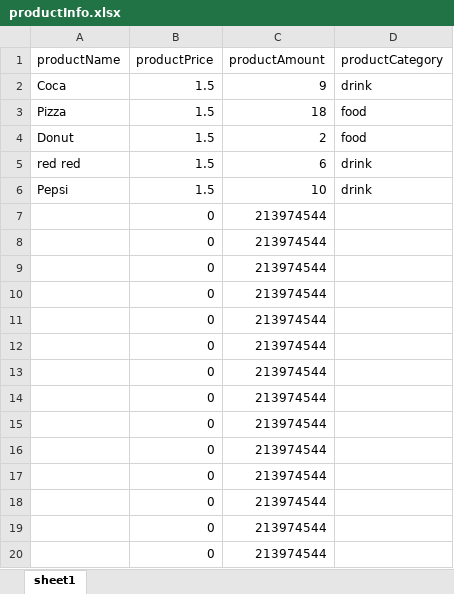
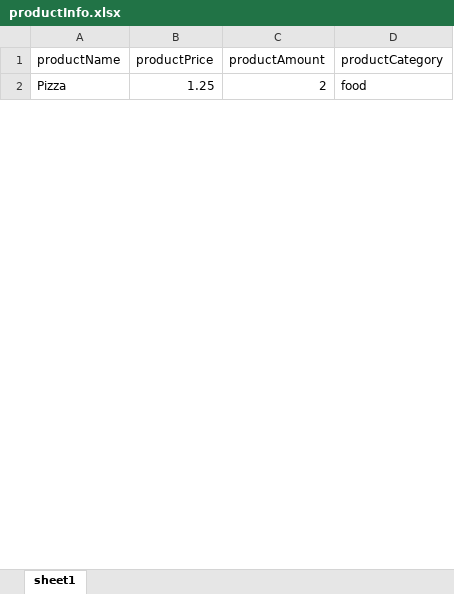
Before and after one commit to 82sak/CPPFInale, an Excel workbook: data/productInfo.xlsx, sheet sheet1, drawn as a sheet; only a part is shown; values as stored, in another font and other column widths than the file's, no borders; removed rows and columns are numbered as before the commit, all else as after; the diff covers the shown part only; the diff names each change by its address in the sheet, - before the commit and + after, or states it on an @@ line.

```diff
--- a/data/productInfo.xlsx (sheet sheet1)
+++ b/data/productInfo.xlsx (sheet sheet1)
-row 2: Coca | 1.5 | 9 | drink
-B2 (productPrice): 1.5
+B2 (productPrice): 1.25
-C2 (productAmount): 18
+C2 (productAmount): 2
-row 4: Donut | 1.5 | 2 | food
-row 5: red red | 1.5 | 6 | drink
-row 6: Pepsi | 1.5 | 10 | drink
-row 7:  | 0 | 213974544
-row 8:  | 0 | 213974544
-row 9:  | 0 | 213974544
-row 10:  | 0 | 213974544
-row 11:  | 0 | 213974544
-row 12:  | 0 | 213974544
-row 13:  | 0 | 213974544
-row 14:  | 0 | 213974544
-row 15:  | 0 | 213974544
-row 16:  | 0 | 213974544
-row 17:  | 0 | 213974544
-row 18:  | 0 | 213974544
-row 19:  | 0 | 213974544
-row 20:  | 0 | 213974544
```
Also changed, not shown: 1 added row and 407 removed rows elsewhere in this sheet, data/orderInfo.xlsx, data/staffInfo.xlsx, 6 other files.
